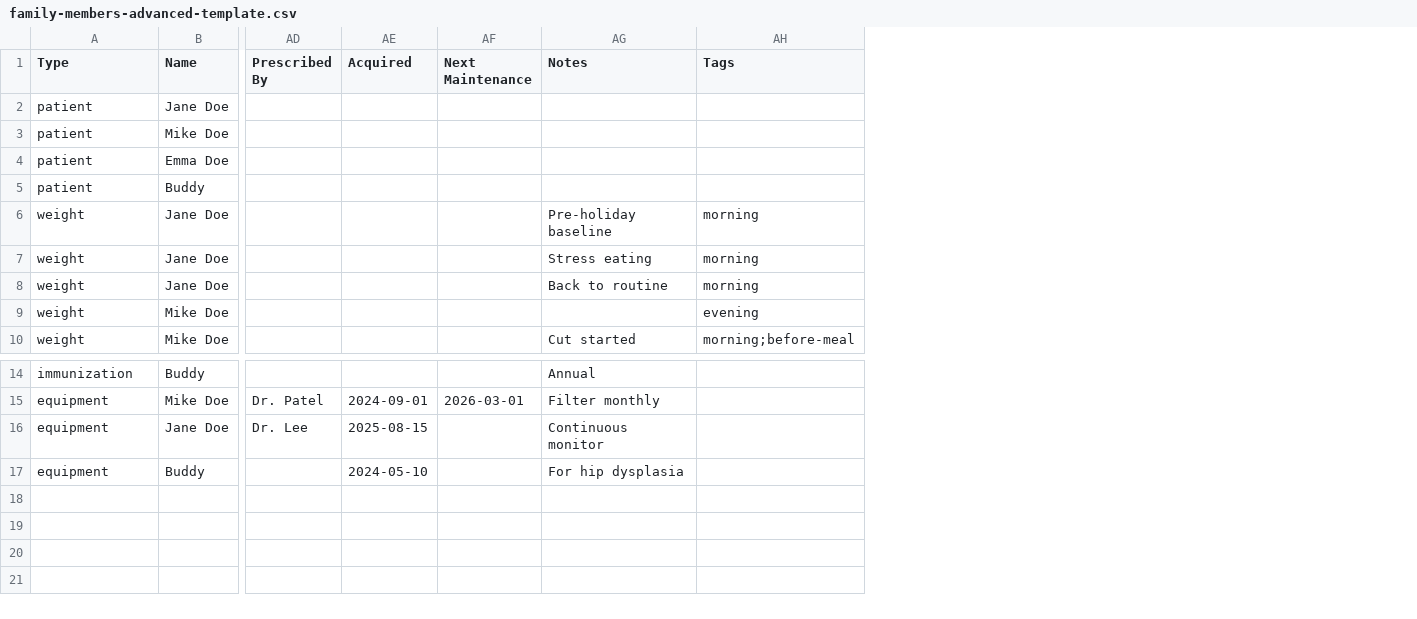
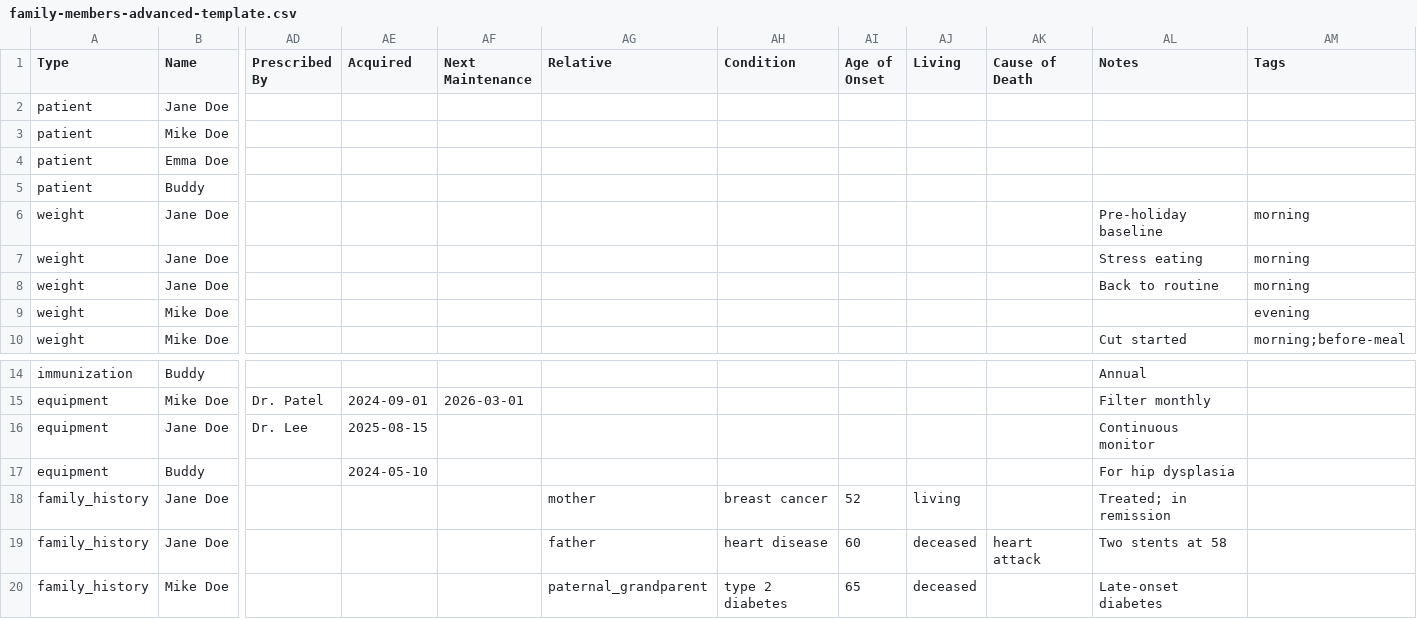
Before and after one commit to weightlossprojectionlab-admin/weightlossprojectionlab, a CSV file: public/templates/family-members-advanced-template.csv, drawn as a sheet; only a part is shown, gaps mark what is left out; rows hold the shown columns only; the diff names each change by its address in the sheet, - before the commit and + after, or states it on an @@ line.

```diff
--- a/public/templates/family-members-advanced-template.csv
+++ b/public/templates/family-members-advanced-template.csv
+column AG (Relative), empty
+column AH (Condition), empty
+column AI (Age of Onset), empty
+column AJ (Living), empty
+column AK (Cause of Death), empty
+row 18: family_history | Jane Doe |  |  |  | mother | breast cancer | 52 | living |  | Treated; in remission
+row 19: family_history | Jane Doe |  |  |  | father | heart disease | 60 | deceased | heart attack | Two stents at 58
+row 20: family_history | Mike Doe |  |  |  | paternal_grandparent | type 2 diabetes | 65 | deceased |  | Late-onset diabetes
```
Also changed, not shown: 11 other files.
